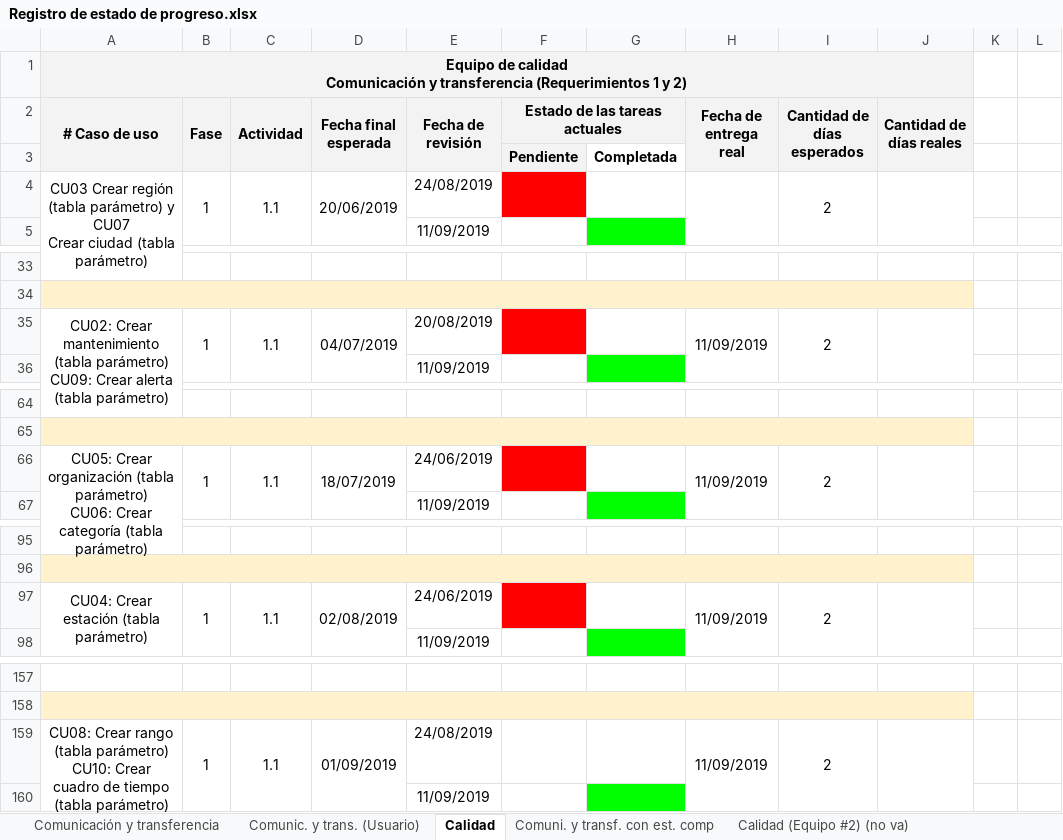
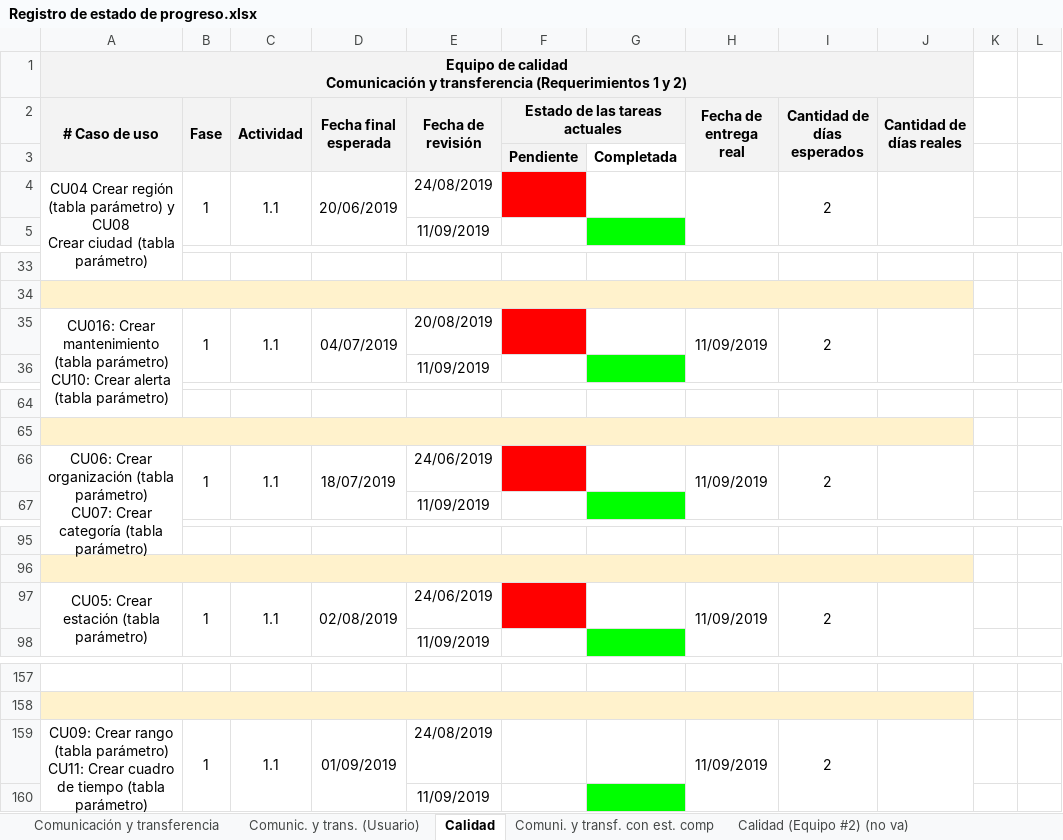
Before and after one commit to cristianpazu/Proyecto-Sanambiente, an Excel workbook: Documentos para el proyecto de Sanambiente/Registro de estado de progreso.xlsx, sheet Calidad, drawn as a sheet; only a part is shown, gaps mark what is left out; values as stored, in another font and other column widths than the file's, no borders; ↵ is a line break in a cell; the diff covers the shown part only; the diff names each change by its address in the sheet, - before the commit and + after, or states it on an @@ line.

Commit message:
Update Registro de estado de progreso.xlsx
actulizacion de los casos de uso

```diff
--- a/Documentos para el proyecto de Sanambiente/Registro de estado de progreso.xlsx (sheet Calidad)
+++ b/Documentos para el proyecto de Sanambiente/Registro de estado de progreso.xlsx (sheet Calidad)
-A4 (# Caso de uso): CU03 Crear región (tabla parámetro) y CU07 ↵ Crear ciudad…
+A4 (# Caso de uso): CU04 Crear región (tabla parámetro) y CU08 ↵ Crear ciudad…
-A35 (# Caso de uso): CU02: Crear mantenimiento (tabla parámetro) ↵ CU09: Crear alerta…
+A35 (# Caso de uso): CU016: Crear mantenimiento (tabla parámetro) ↵ CU10: Crear alerta…
-A66 (# Caso de uso): CU05: Crear organización (tabla parámetro) ↵ CU06: Crear categoría…
+A66 (# Caso de uso): CU06: Crear organización (tabla parámetro) ↵ CU07: Crear categoría…
-A97 (# Caso de uso): CU04: Crear estación (tabla parámetro)
+A97 (# Caso de uso): CU05: Crear estación (tabla parámetro)
-A159 (# Caso de uso): CU08: Crear rango (tabla parámetro) ↵ CU10: Crear cuadro…
+A159 (# Caso de uso): CU09: Crear rango (tabla parámetro) ↵ CU11: Crear cuadro…
```
Also changed, not shown: 9 edited cells elsewhere in this sheet.
